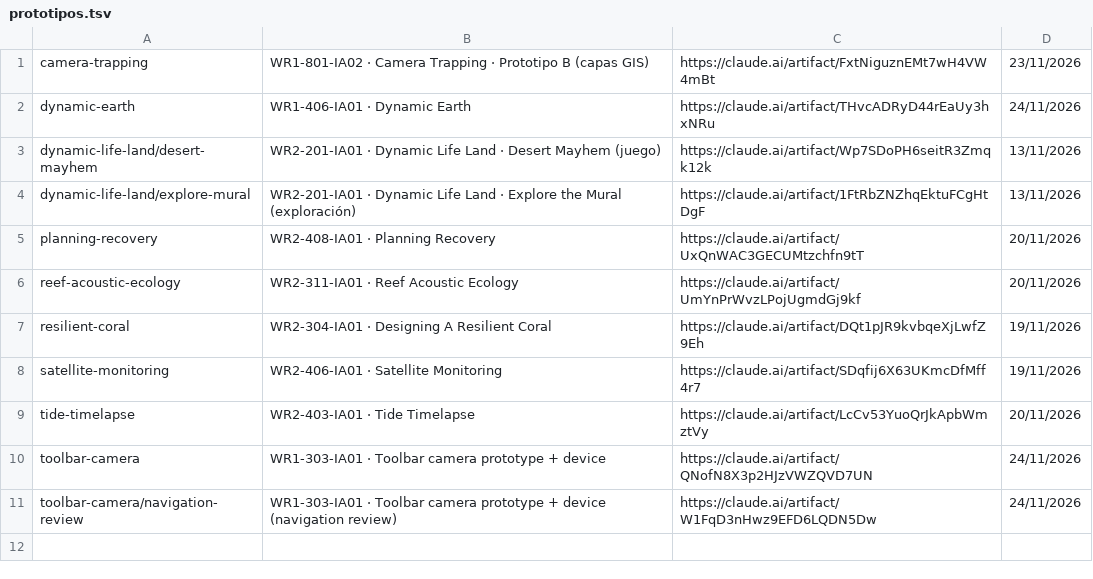
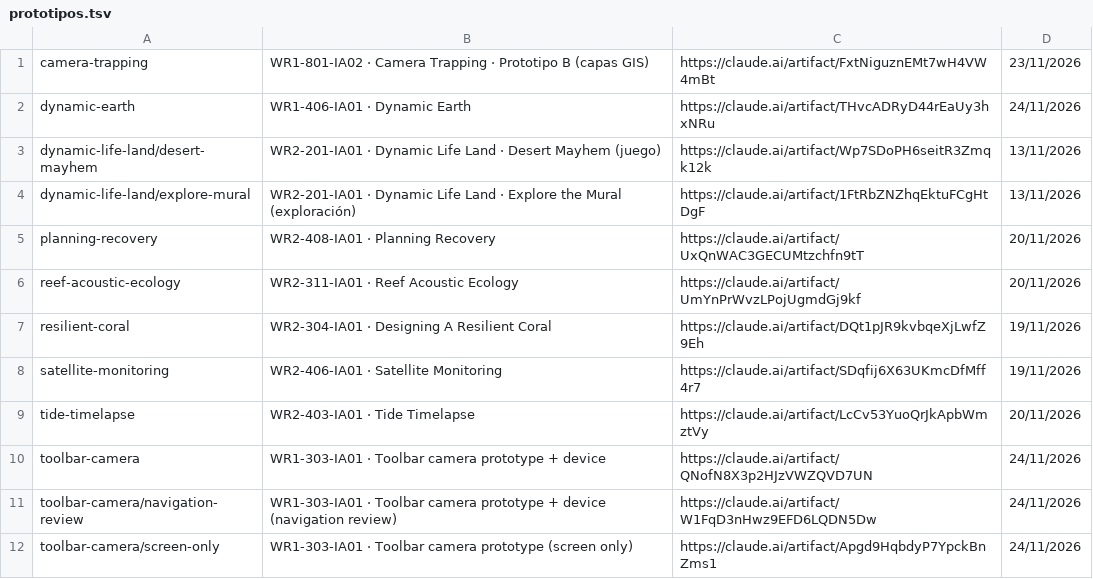
Before and after one commit to ICARIA-ATELIER/ilmi-prototipos, a TSV file: prototipos.tsv, drawn as a sheet.

```diff
--- a/prototipos.tsv
+++ b/prototipos.tsv
@@ -11 +11,2 @@ toolbar-camera	WR1-303-IA01 · Toolbar camera prototype + device	https://claude.
 toolbar-camera/navigation-review	WR1-303-IA01 · Toolbar camera prototype + device (navigation review)	https://claude.ai/artifact/W1FqD3nHwz9EFD6LQDN5Dw	24/11/2026
+toolbar-camera/screen-only	WR1-303-IA01 · Toolbar camera prototype (screen only)	https://claude.ai/artifact/Apgd9HqbdyP7YpckBnZms1	24/11/2026
```
Also changed, not shown: 2 other files.
